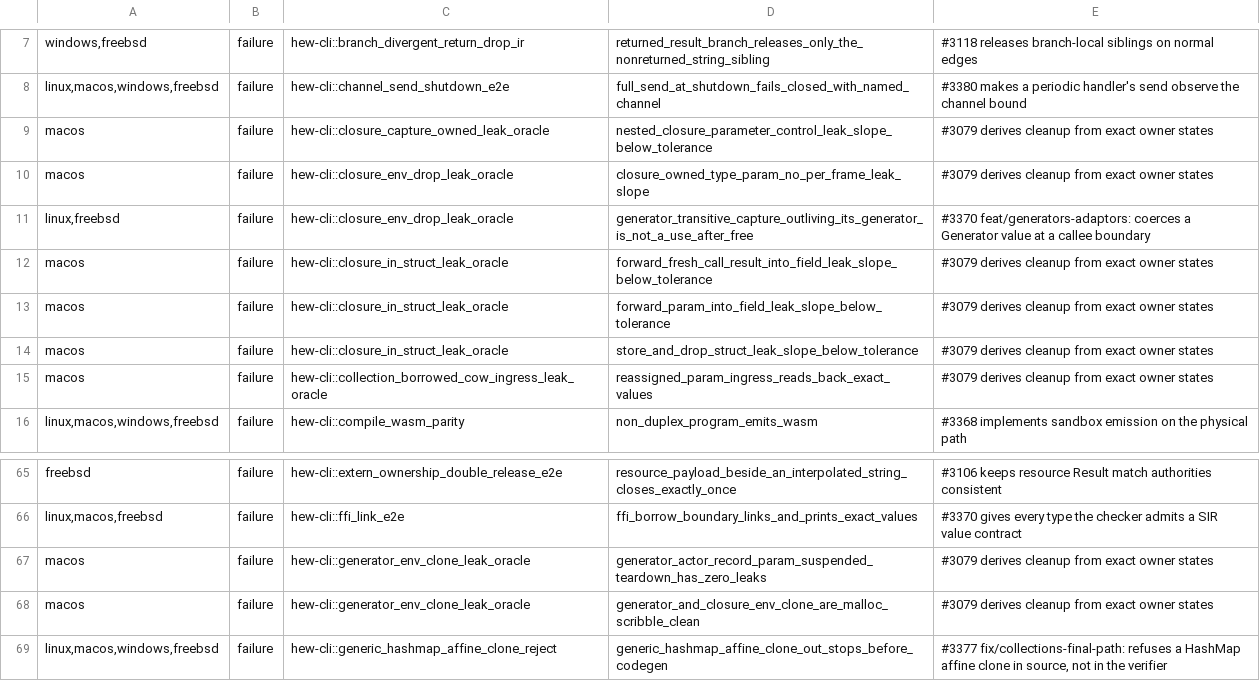
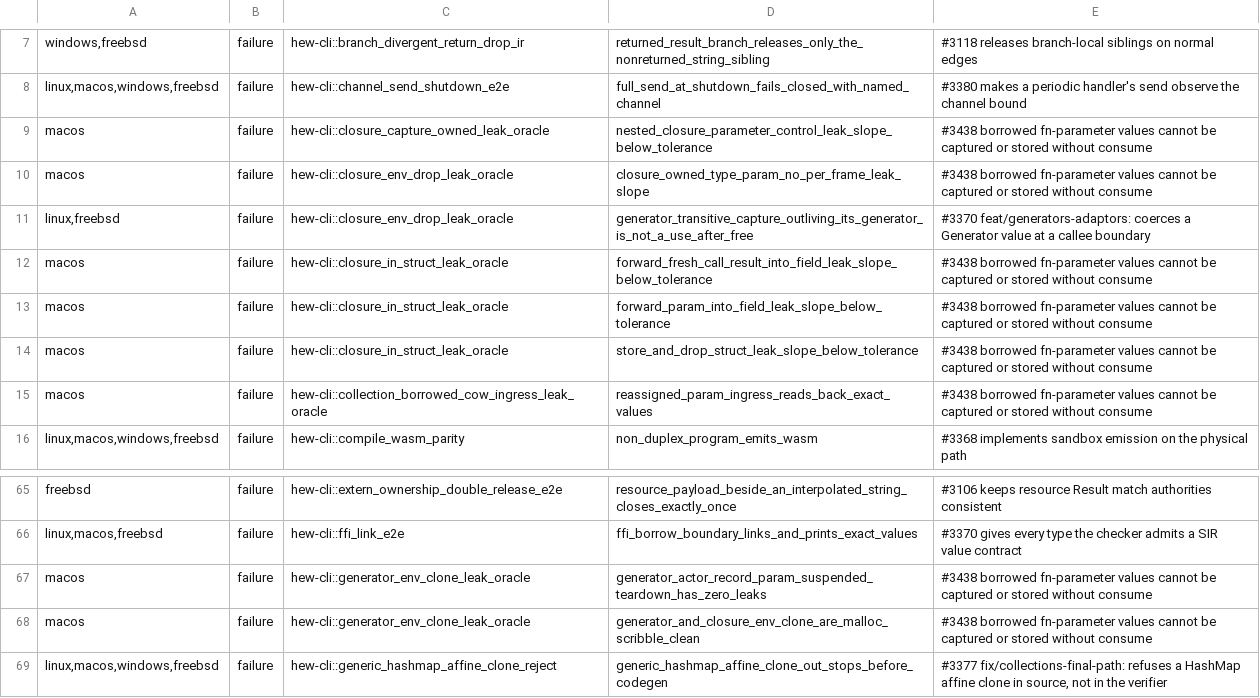
Before and after one commit to hew-lang/hew, a TSV file: scripts/nextest-expected-failures.tsv, drawn as a sheet; only a part is shown, gaps mark what is left out.

Commit message:
test(ratchet): re-cite 8 macOS #3079 rows to #3438
#3079 is closed. #3438 now names this exact family: borrowed fn-parameter
values cannot be captured or stored without consume. Re-cite the 8 macOS
rows still failing that way; the 5 freebsd rows citing #3079 stay as-is,
untouched by this pass.

```diff
--- a/scripts/nextest-expected-failures.tsv
+++ b/scripts/nextest-expected-failures.tsv
@@ -8,9 +8,9 @@ windows,freebsd	failure	hew-cli::branch_divergent_return_drop_ir	returned_result
 linux,macos,windows,freebsd	failure	hew-cli::channel_send_shutdown_e2e	full_send_at_shutdown_fails_closed_with_named_channel	#3380 makes a periodic handler's send observe the channel bound
-macos	failure	hew-cli::closure_capture_owned_leak_oracle	nested_closure_parameter_control_leak_slope_below_tolerance	#3079 derives cleanup from exact owner states
-macos	failure	hew-cli::closure_env_drop_leak_oracle	closure_owned_type_param_no_per_frame_leak_slope	#3079 derives cleanup from exact owner states
+macos	failure	hew-cli::closure_capture_owned_leak_oracle	nested_closure_parameter_control_leak_slope_below_tolerance	#3438 borrowed fn-parameter values cannot be captured or stored without consume
+macos	failure	hew-cli::closure_env_drop_leak_oracle	closure_owned_type_param_no_per_frame_leak_slope	#3438 borrowed fn-parameter values cannot be captured or stored without consume
 linux,freebsd	failure	hew-cli::closure_env_drop_leak_oracle	generator_transitive_capture_outliving_its_generator_is_not_a_use_after_free	#3370 feat/generators-adaptors: coerces a Generator value at a callee boundary
-macos	failure	hew-cli::closure_in_struct_leak_oracle	forward_fresh_call_result_into_field_leak_slope_below_tolerance	#3079 derives cleanup from exact owner states
-macos	failure	hew-cli::closure_in_struct_leak_oracle	forward_param_into_field_leak_slope_below_tolerance	#3079 derives cleanup from exact owner states
-macos	failure	hew-cli::closure_in_struct_leak_oracle	store_and_drop_struct_leak_slope_below_tolerance	#3079 derives cleanup from exact owner states
-macos	failure	hew-cli::collection_borrowed_cow_ingress_leak_oracle	reassigned_param_ingress_reads_back_exact_values	#3079 derives cleanup from exact owner states
+macos	failure	hew-cli::closure_in_struct_leak_oracle	forward_fresh_call_result_into_field_leak_slope_below_tolerance	#3438 borrowed fn-parameter values cannot be captured or stored without consume
+macos	failure	hew-cli::closure_in_struct_leak_oracle	forward_param_into_field_leak_slope_below_tolerance	#3438 borrowed fn-parameter values cannot be captured or stored without consume
+macos	failure	hew-cli::closure_in_struct_leak_oracle	store_and_drop_struct_leak_slope_below_tolerance	#3438 borrowed fn-parameter values cannot be captured or stored without consume
+macos	failure	hew-cli::collection_borrowed_cow_ingress_leak_oracle	reassigned_param_ingress_reads_back_exact_values	#3438 borrowed fn-parameter values cannot be captured or stored without consume
 linux,macos,windows,freebsd	failure	hew-cli::compile_wasm_parity	non_duplex_program_emits_wasm	#3368 implements sandbox emission on the physical path
@@ -66,4 +66,4 @@ freebsd	failure	hew-cli::extern_ownership_double_release_e2e	resource_payload_be
 linux,macos,freebsd	failure	hew-cli::ffi_link_e2e	ffi_borrow_boundary_links_and_prints_exact_values	#3370 gives every type the checker admits a SIR value contract
-macos	failure	hew-cli::generator_env_clone_leak_oracle	generator_actor_record_param_suspended_teardown_has_zero_leaks	#3079 derives cleanup from exact owner states
-macos	failure	hew-cli::generator_env_clone_leak_oracle	generator_and_closure_env_clone_are_malloc_scribble_clean	#3079 derives cleanup from exact owner states
+macos	failure	hew-cli::generator_env_clone_leak_oracle	generator_actor_record_param_suspended_teardown_has_zero_leaks	#3438 borrowed fn-parameter values cannot be captured or stored without consume
+macos	failure	hew-cli::generator_env_clone_leak_oracle	generator_and_closure_env_clone_are_malloc_scribble_clean	#3438 borrowed fn-parameter values cannot be captured or stored without consume
 linux,macos,windows,freebsd	failure	hew-cli::generic_hashmap_affine_clone_reject	generic_hashmap_affine_clone_out_stops_before_codegen	#3377 fix/collections-final-path: refuses a HashMap affine clone in source, not in the verifier
```
